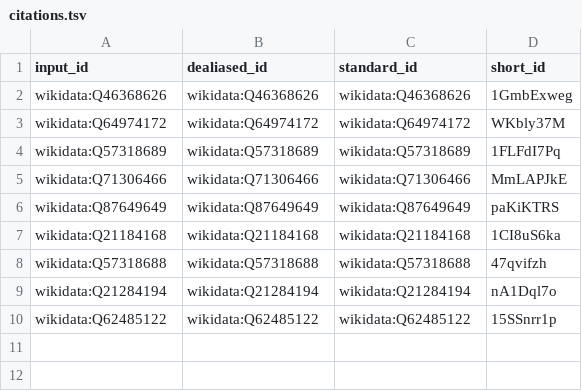
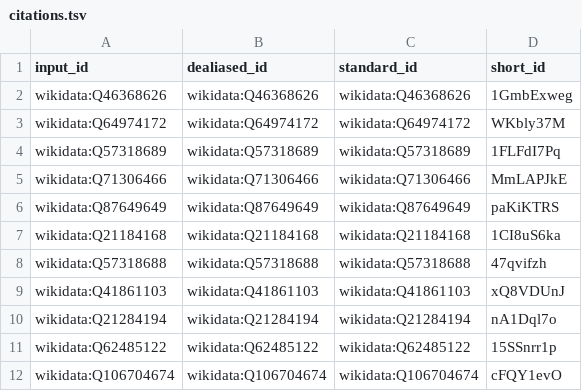
Before and after one commit to lubianat/fcoex_report, a TSV file: citations.tsv, drawn as a sheet; the diff names each change by its address in the sheet, - before the commit and + after, or states it on an @@ line.

```diff
--- a/citations.tsv
+++ b/citations.tsv
+row 9: wikidata:Q41861103 | wikidata:Q41861103 | wikidata:Q41861103 | xQ8VDUnJ
+row 12: wikidata:Q106704674 | wikidata:Q106704674 | wikidata:Q106704674 | cFQY1evO
```
Also changed, not shown: 8 other files.
